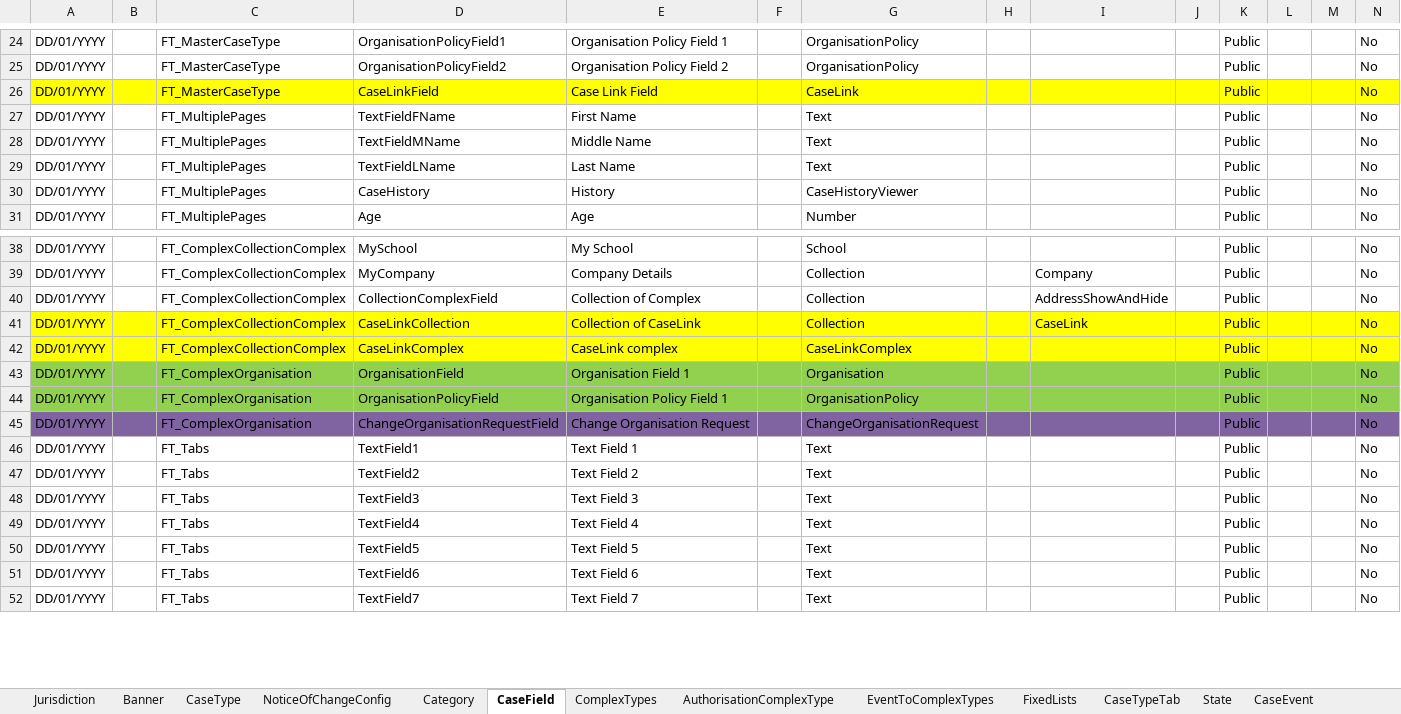
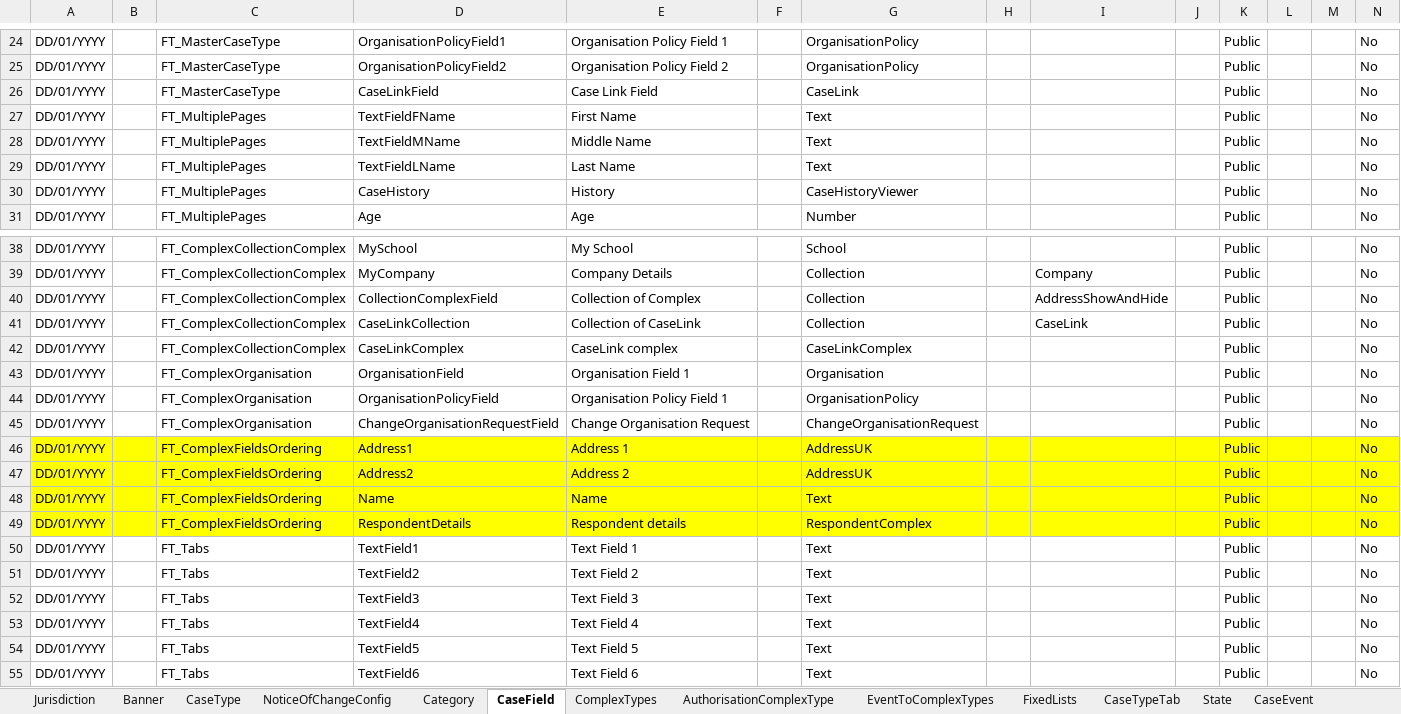
Before and after one commit to hmcts/befta-fw, an Excel workbook: src/main/resources/uk/gov/hmcts/befta/dse/ccd/definitions/excel/BEFTA_Master_Definition.xlsx, sheet CaseField, drawn as a sheet; only a part is shown, gaps mark what is left out; the shorter side is filled out with more unchanged rows; values as stored, in another font and other column widths than the file's, no borders; table styles not drawn; rows hold the shown columns only; the diff covers the shown part only; the diff names each change by its address in the sheet, - before the commit and + after, or states it on an @@ line.

Commit message:
RDM-9554 New FT_ComplexFieldsOrdering definition

```diff
--- a/src/main/resources/uk/gov/hmcts/befta/dse/ccd/definitions/excel/BEFTA_Master_Definition.xlsx (sheet CaseField)
+++ b/src/main/resources/uk/gov/hmcts/befta/dse/ccd/definitions/excel/BEFTA_Master_Definition.xlsx (sheet CaseField)
-A26:N26 fill: #FFFF00
+A26:N26 fill: none
-A41:N42 fill: #FFFF00
+A41:N42 fill: none
-A43:N44 fill: #92D050
+A43:N44 fill: none
-A45:N45 fill: #8064A2
+A45:N45 fill: none
+row 46: DD/01/YYYY |  | FT_ComplexFieldsOrdering | Address1 | Address 1 |  | AddressUK |  |  |  | Public |  |  | No
+row 47: DD/01/YYYY |  | FT_ComplexFieldsOrdering | Address2 | Address 2 |  | AddressUK |  |  |  | Public |  |  | No
+row 48: DD/01/YYYY |  | FT_ComplexFieldsOrdering | Name | Name |  | Text |  |  |  | Public |  |  | No
+row 49: DD/01/YYYY |  | FT_ComplexFieldsOrdering | RespondentDetails | Respondent details |  | RespondentComplex |  |  |  | Public |  |  | No
```
Also changed, not shown: cell formats elsewhere in this sheet, sheet EventToComplexTypes, sheet CaseEventToFields, sheet CaseEvent, sheet AuthorisationCaseEvent, sheet AuthorisationCaseField, sheet ComplexTypes, 8 more sheets, 19 other files.
